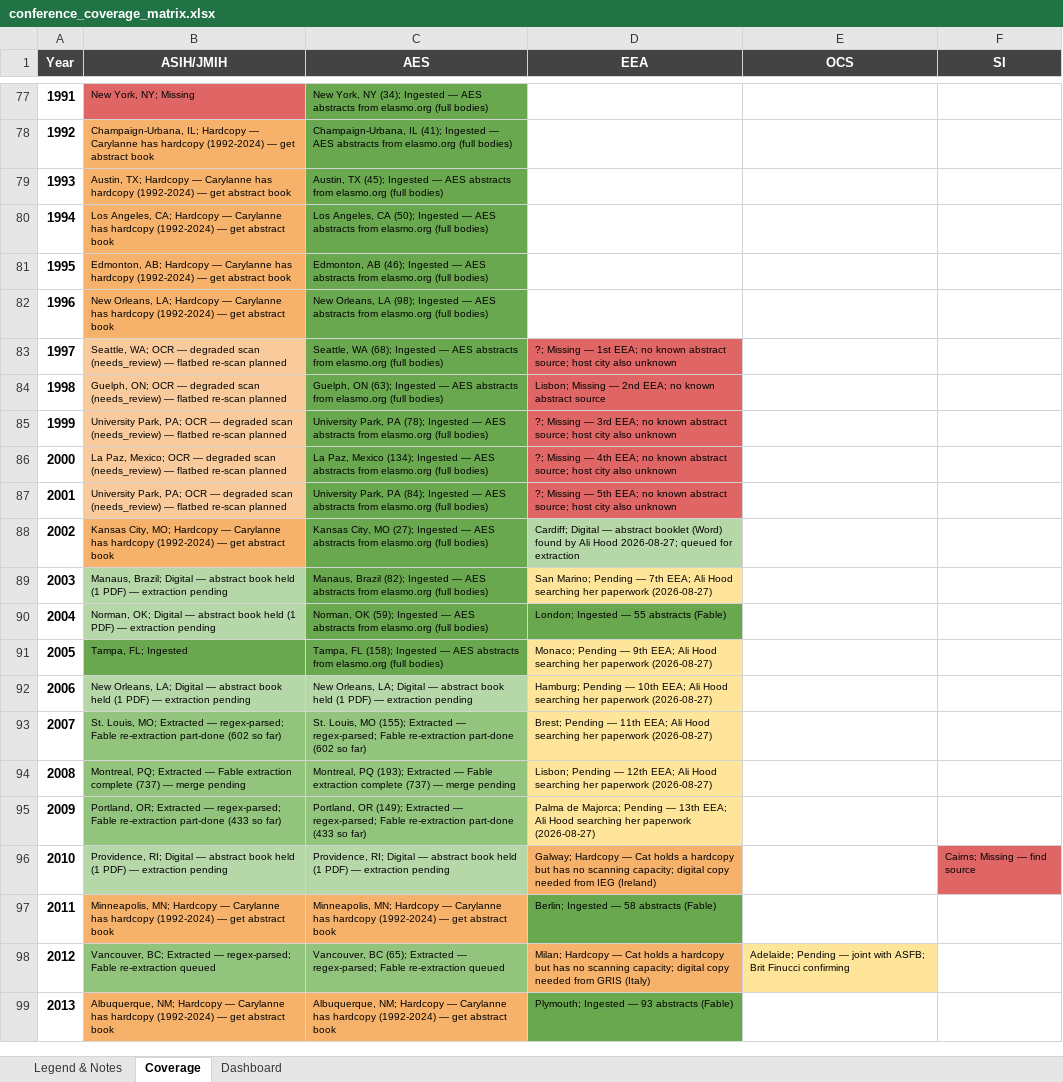
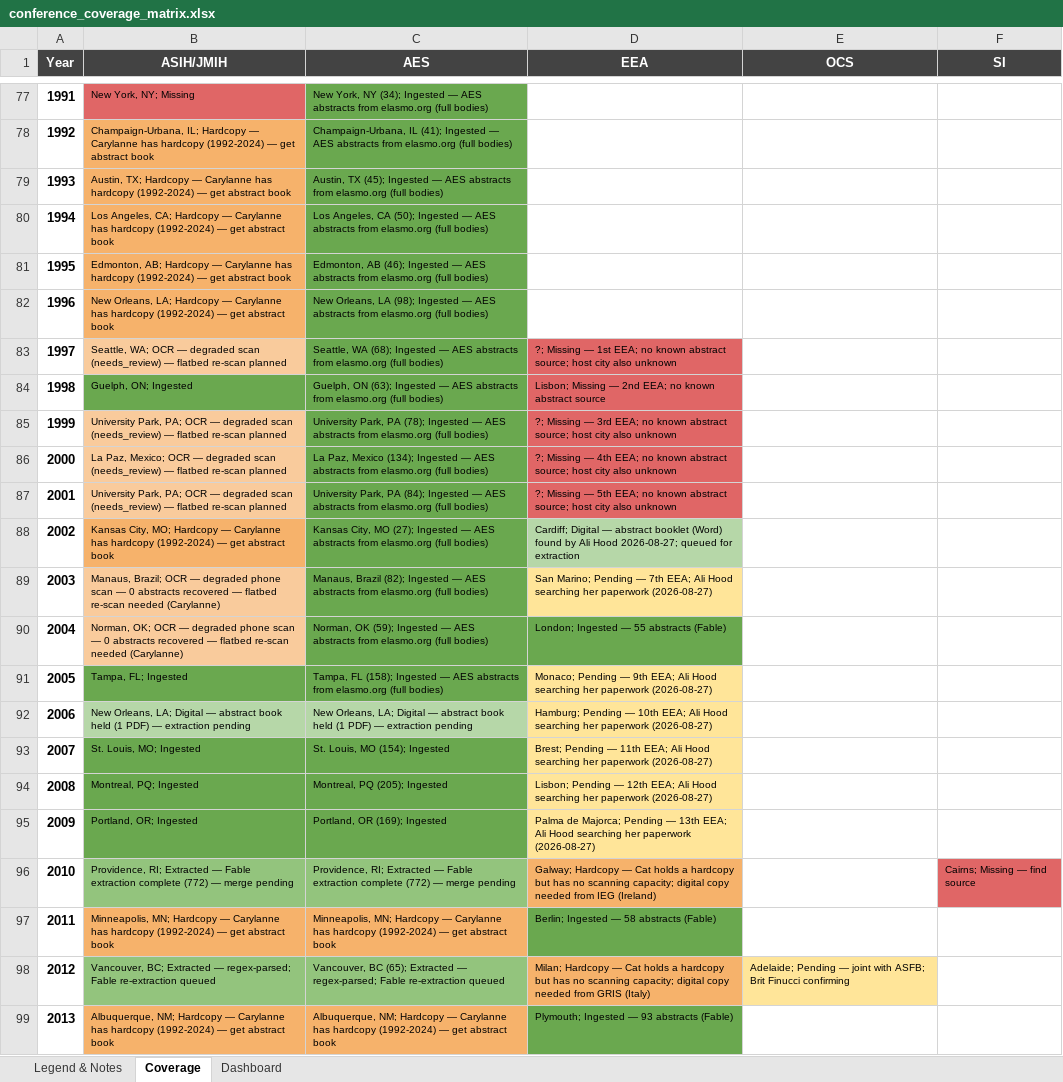
Before and after one commit to SimonDedman/elasmo_analyses, an Excel workbook: database/conference_coverage_matrix.xlsx, sheet Coverage, drawn as a sheet; only a part is shown, gaps mark what is left out; values as stored, in another font and other column widths than the file's, no borders; the diff covers the shown part only; the diff names each change by its address in the sheet, - before the commit and + after, or states it on an @@ line.

```diff
--- a/database/conference_coverage_matrix.xlsx (sheet Coverage)
+++ b/database/conference_coverage_matrix.xlsx (sheet Coverage)
-B84 (ASIH/JMIH): Guelph, ON; OCR — degraded scan (needs_review) — flatbed re-scan planned
+B84 (ASIH/JMIH): Guelph, ON; Ingested
-B84 fill: #F9CB9C
+B84 fill: #6AA84F
-B89 (ASIH/JMIH): Manaus, Brazil; Digital — abstract book held (1 PDF) — extraction pending
+B89 (ASIH/JMIH): Manaus, Brazil; OCR — degraded phone scan — 0 abstracts recovered — flatbed re-scan needed (Carylanne)
-B89:B90 fill: #B6D7A8
+B89:B90 fill: #F9CB9C
-B90 (ASIH/JMIH): Norman, OK; Digital — abstract book held (1 PDF) — extraction pending
+B90 (ASIH/JMIH): Norman, OK; OCR — degraded phone scan — 0 abstracts recovered — flatbed re-scan needed (Carylanne)
-B93 (ASIH/JMIH): …Louis, MO; Extracted — regex-parsed; Fable re-extraction part-done (602 so far)
+B93 (ASIH/JMIH): …Louis, MO; Ingested
-B93:C95 fill: #93C47D
+B93:C95 fill: #6AA84F
-C93 (AES): …Louis, MO (155); Extracted — regex-parsed; Fable re-extraction part-done (602 so far)
+C93 (AES): …Louis, MO (154); Ingested
-B94 (ASIH/JMIH): Montreal, PQ; Extracted — Fable extraction complete (737) — merge pending
+B94 (ASIH/JMIH): Montreal, PQ; Ingested
-C94 (AES): Montreal, PQ (193); Extracted — Fable extraction complete (737) — merge pending
+C94 (AES): Montreal, PQ (205); Ingested
-B95 (ASIH/JMIH): Portland, OR; Extracted — regex-parsed; Fable re-extraction part-done (433 so far)
+B95 (ASIH/JMIH): Portland, OR; Ingested
-C95 (AES): Portland, OR (149); Extracted — regex-parsed; Fable re-extraction part-done (433 so far)
+C95 (AES): Portland, OR (169); Ingested
-B96 (ASIH/JMIH): Providence, RI; Digital — abstract book held (1 PDF) — extraction pending
+B96 (ASIH/JMIH): Providence, RI; Extracted — Fable extraction complete (772) — merge pending
-B96:C96 fill: #B6D7A8
+B96:C96 fill: #93C47D
-C96 (AES): Providence, RI; Digital — abstract book held (1 PDF) — extraction pending
+C96 (AES): Providence, RI; Extracted — Fable extraction complete (772) — merge pending
```
Also changed, not shown: 10 edited cells and cell formats elsewhere in this sheet, sheet Dashboard, outputs/conference_coverage_matrix.xlsx, 3 other files.
